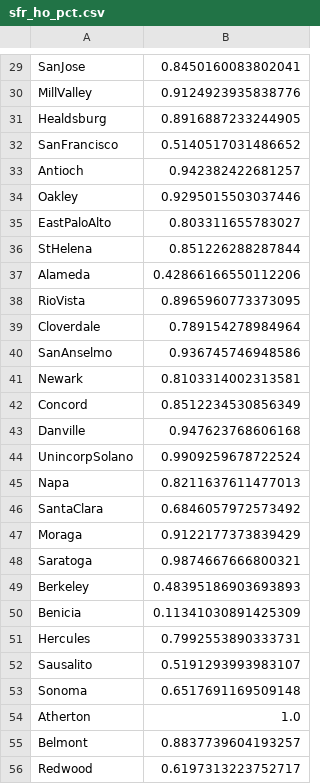
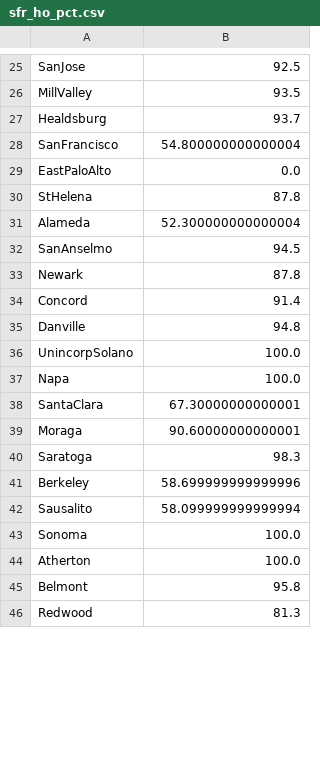
Before and after one commit to sdamerdji/affh_letters, a CSV file: data/sfr_ho_pct.csv, drawn as a sheet; only a part is shown, gaps mark what is left out; removed rows and columns are numbered as before the commit, all else as after; the diff covers the shown part only; the diff names each change by its address in the sheet, - before the commit and + after, or states it on an @@ line.

```diff
--- a/data/sfr_ho_pct.csv
+++ b/data/sfr_ho_pct.csv
-B25: 0.8450160083802041
+B25: 92.5
-B26: 0.9124923935838776
+B26: 93.5
-B27: 0.8916887233244905
+B27: 93.7
-B28: 0.5140517031486652
+B28: 54.800000000000004
-row 33: Antioch | 0.942382422681257
-row 34: Oakley | 0.9295015503037446
-B29: 0.803311655783027
+B29: 0.0
-B30: 0.851226288287844
+B30: 87.8
-B31: 0.42866166550112206
+B31: 52.300000000000004
-row 38: RioVista | 0.8965960773373095
-row 39: Cloverdale | 0.789154278984964
-B32: 0.936745746948586
+B32: 94.5
-B33: 0.8103314002313581
+B33: 87.8
-B34: 0.8512234530856349
+B34: 91.4
-B35: 0.947623768606168
+B35: 94.8
-B36: 0.9909259678722524
+B36: 100.0
-B37: 0.8211637611477013
+B37: 100.0
-B38: 0.6846057972573492
+B38: 67.30000000000001
-B39: 0.9122177373839429
+B39: 90.60000000000001
-B40: 0.9874667666800321
+B40: 98.3
-B41: 0.48395186903693893
+B41: 58.699999999999996
-row 50: Benicia | 0.11341030891425309
-row 51: Hercules | 0.7992553890333731
-B42: 0.5191293993983107
+B42: 58.099999999999994
-B43: 0.6517691169509148
+B43: 100.0
-B44: 1.0
+B44: 100.0
-B45: 0.8837739604193257
+B45: 95.8
-B46: 0.6197313223752717
+B46: 81.3
```
Also changed, not shown: 16 removed rows and 66 edited cells elsewhere in this file, 3 other files.
